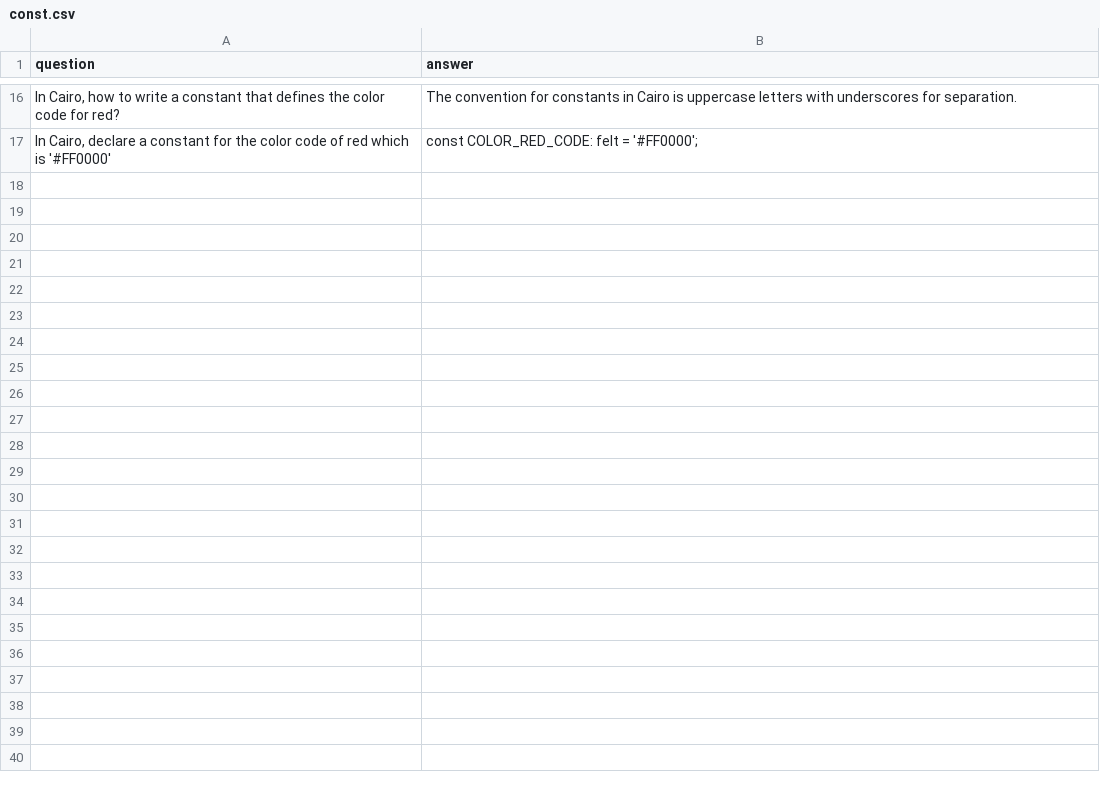
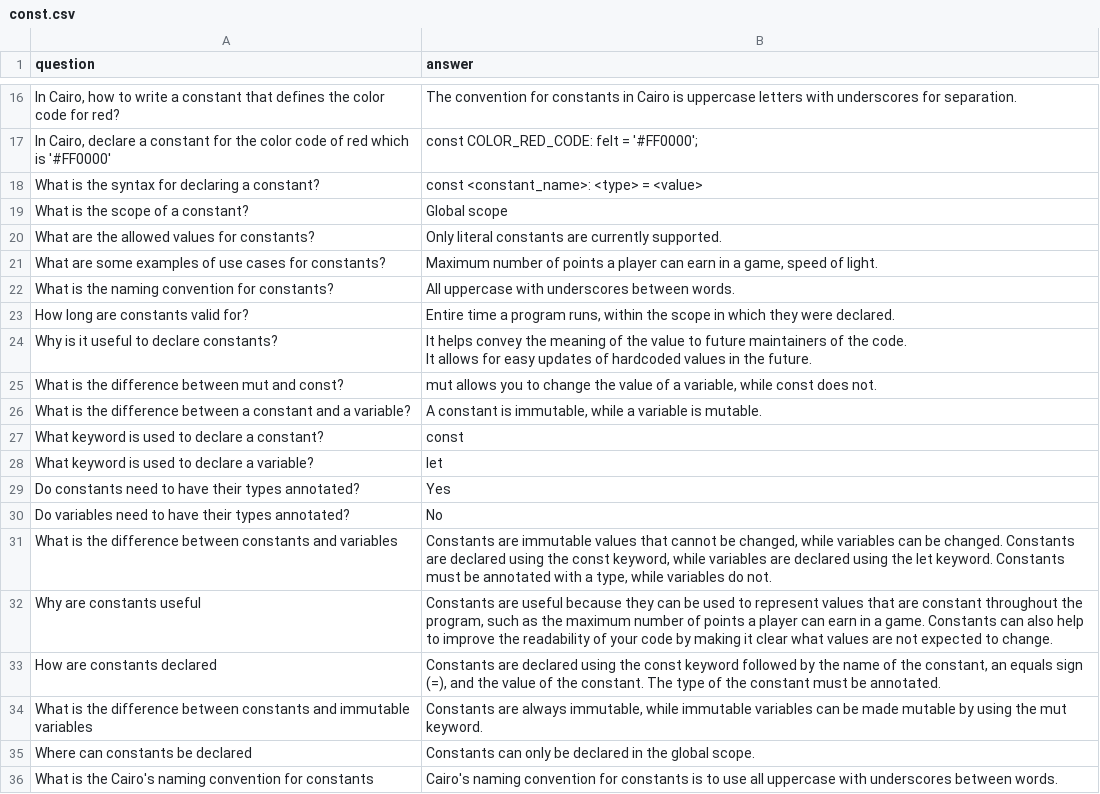
Before and after one commit to StarkWizard/cairo-llm, a CSV file: corpus_src/train/const.csv, drawn as a sheet; only a part is shown, gaps mark what is left out; ↵ is a line break in a cell; the diff covers the shown part only; the diff names each change by its address in the sheet, - before the commit and + after, or states it on an @@ line.

Commit message:
Adding more data (mostly Dojo)

```diff
--- a/corpus_src/train/const.csv
+++ b/corpus_src/train/const.csv
+row 18: What is the syntax for declaring a constant? | const <constant_name>: <type> = <value>
+row 19: What is the scope of a constant? | Global scope
+row 20: What are the allowed values for constants? | Only literal constants are currently supported.
+row 21: What are some examples of use cases for constants? | Maximum number of points a player can earn in a game, speed of light.
+row 22: What is the naming convention for constants? | All uppercase with underscores between words.
+row 23: How long are constants valid for? | Entire time a program runs, within the scope in which they were declared.
+row 24: Why is it useful to declare constants? | It helps convey the meaning of the value to future maintainers of the code. ↵ It allows for easy updates of hardcoded values in the future.
+row 25: What is the difference between mut and const? | mut allows you to change the value of a variable, while const does not.
+row 26: What is the difference between a constant and a variable? | A constant is immutable, while a variable is mutable.
+row 27: What keyword is used to declare a constant? | const
+row 28: What keyword is used to declare a variable? | let
+row 29: Do constants need to have their types annotated? | Yes
+row 30: Do variables need to have their types annotated? | No
+row 31: What is the difference between constants and variables | Constants are immutable values that cannot be changed, while variables can be changed. Constants are declared using the const keyword, while variables are declared using the let keyword. Constants must be annotated with a type, while variables do not.
+row 32: Why are constants useful | Constants are useful because they can be used to represent values that are constant throughout the program, such as the maximum number of points a player can earn in a game. Constants can also help to improve the readability of your code by making it clear what values are not expected to change.
+row 33: How are constants declared | Constants are declared using the const keyword followed by the name of the constant, an equals sign (=), and the value of the constant. The type of the constant must be annotated.
+row 34: What is the difference between constants and immutable variables | Constants are always immutable, while immutable variables can be made mutable by using the mut keyword.
+row 35: Where can constants be declared | Constants can only be declared in the global scope.
+row 36: What is the Cairo's naming convention for constants | Cairo's naming convention for constants is to use all uppercase with underscores between words.
```
Also changed, not shown: 14 added rows elsewhere in this file, corpus_src/train/arrays.csv, corpus_src/train/generated_functions.csv, 15 other files.
